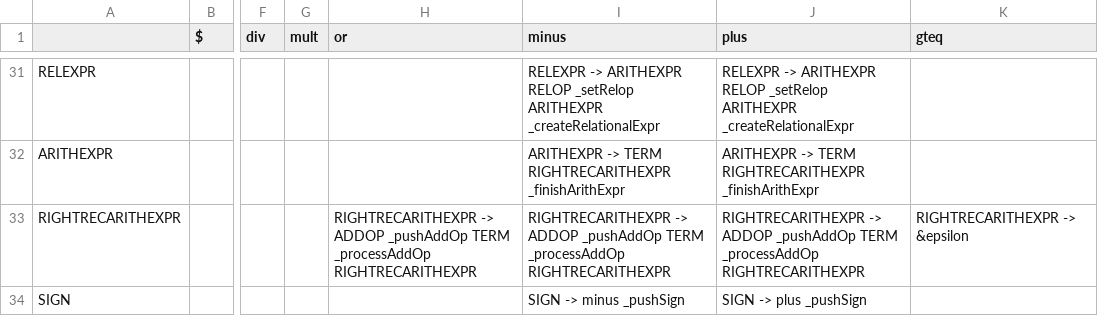
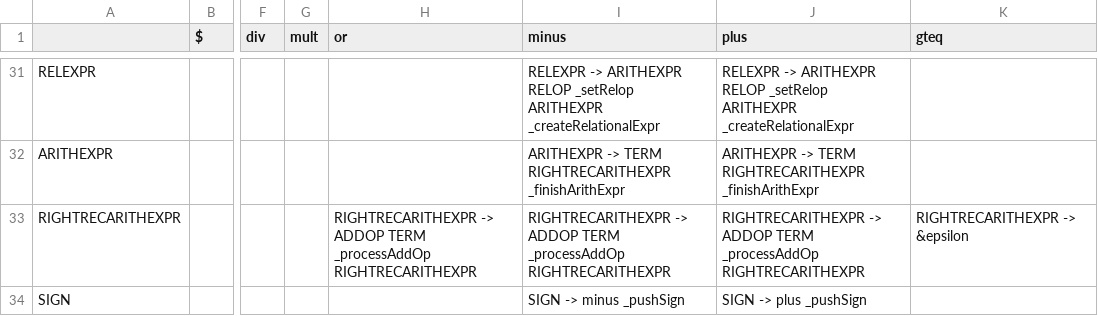
Before and after one commit to TheBarzani/barz, a CSV file: data/ast_generation/attribute_grammar_parsing_table.csv, drawn as a sheet; only a part is shown, gaps mark what is left out; the diff covers the shown part only; the diff names each change by its address in the sheet, - before the commit and + after, or states it on an @@ line.

```diff
--- a/data/ast_generation/attribute_grammar_parsing_table.csv
+++ b/data/ast_generation/attribute_grammar_parsing_table.csv
-H33 (or): …-> ADDOP _pushAddOp TERM _processAddOp…
+H33 (or): …-> ADDOP TERM _processAddOp…
-I33 (minus): …-> ADDOP _pushAddOp TERM _processAddOp…
+I33 (minus): …-> ADDOP TERM _processAddOp…
-J33 (plus): …-> ADDOP _pushAddOp TERM _processAddOp…
+J33 (plus): …-> ADDOP TERM _processAddOp…
```
Also changed, not shown: 22 edited cells elsewhere in this file, 6 other files.
